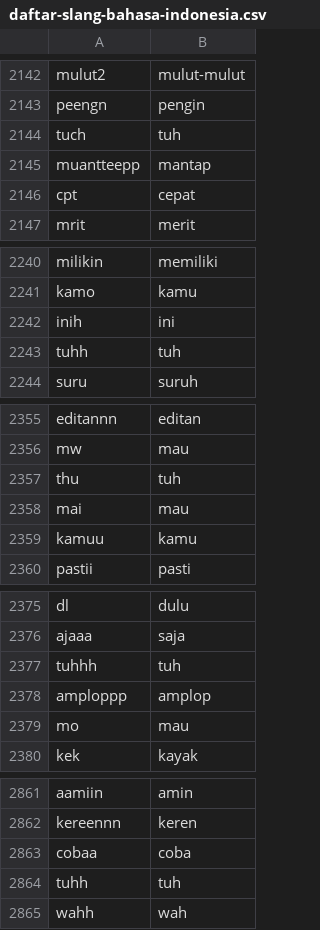
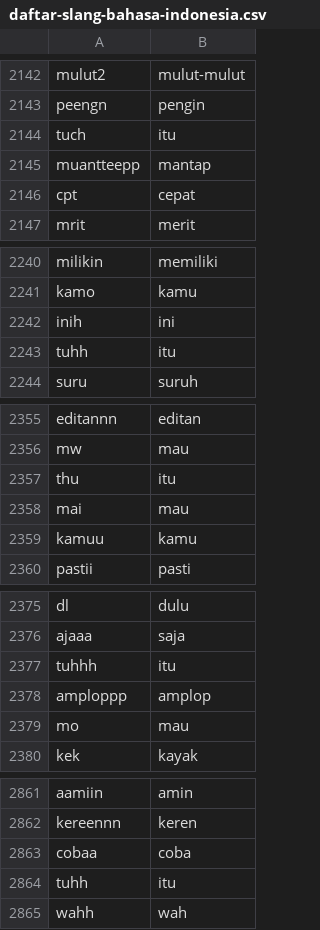
Before and after one commit to divakrishnam/mr-java-sot-botch, a CSV file: daftar-slang-bahasa-indonesia.csv, drawn as a sheet; only a part is shown, gaps mark what is left out; the diff covers the shown part only.

```diff
--- a/daftar-slang-bahasa-indonesia.csv
+++ b/daftar-slang-bahasa-indonesia.csv
@@ -2143,3 +2143,3 @@ mulut2,mulut-mulut
 peengn,pengin
-tuch,tuh
+tuch,itu
 muantteepp,mantap
@@ -2242,3 +2242,3 @@ kamo,kamu
 inih,ini
-tuhh,tuh
+tuhh,itu
 suru,suruh
@@ -2356,3 +2356,3 @@ editannn,editan
 mw,mau
-thu,tuh
+thu,itu
 mai,mau
@@ -2376,3 +2376,3 @@ dl,dulu
 ajaaa,saja
-tuhhh,tuh
+tuhhh,itu
 amploppp,amplop
@@ -2863,3 +2863,3 @@ kereennn,keren
 cobaa,coba
-tuhh,tuh
+tuhh,itu
 wahh,wah
```
Also changed, not shown: 14 edited cells elsewhere in this file.
